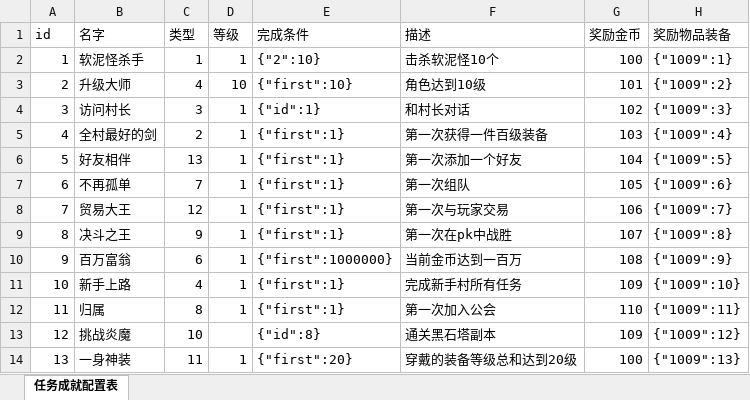
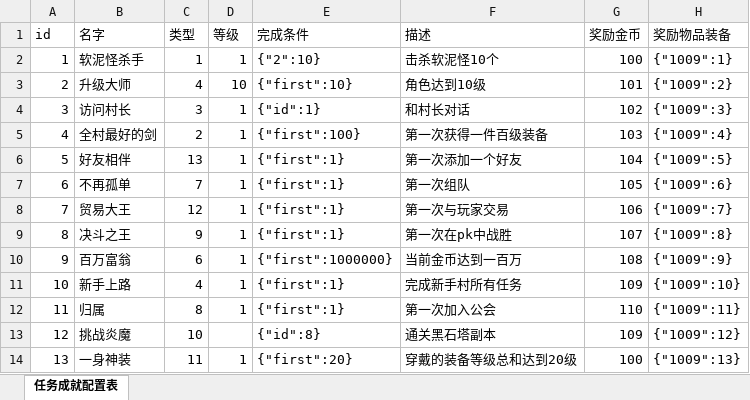
Before and after one commit to gonefuture/mmorpg, an Excel workbook: gameserver/src/main/resources/gameData/mission.xlsx, sheet 任务成就配置表, drawn as a sheet; values as stored, in another font and other column widths than the file's, no borders; the diff names each change by its address in the sheet, - before the commit and + after, or states it on an @@ line.

```diff
--- a/gameserver/src/main/resources/gameData/mission.xlsx (sheet 任务成就配置表)
+++ b/gameserver/src/main/resources/gameData/mission.xlsx (sheet 任务成就配置表)
-E5 (完成条件): {"first":1}
+E5 (完成条件): {"first":100}
```
Also changed, not shown: gameserver/src/main/resources/gameData/things.xlsx, 48 other files.
